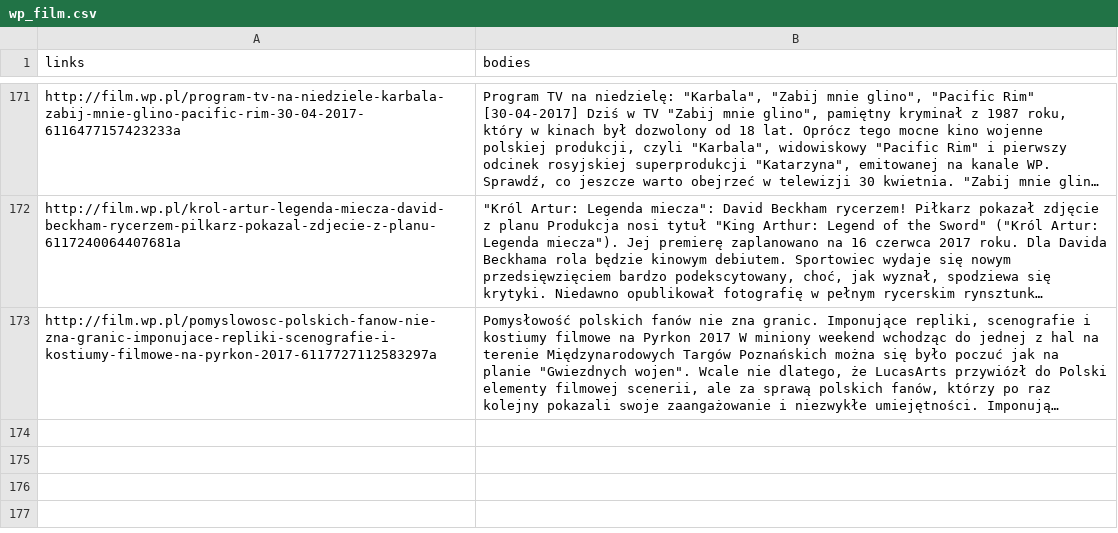
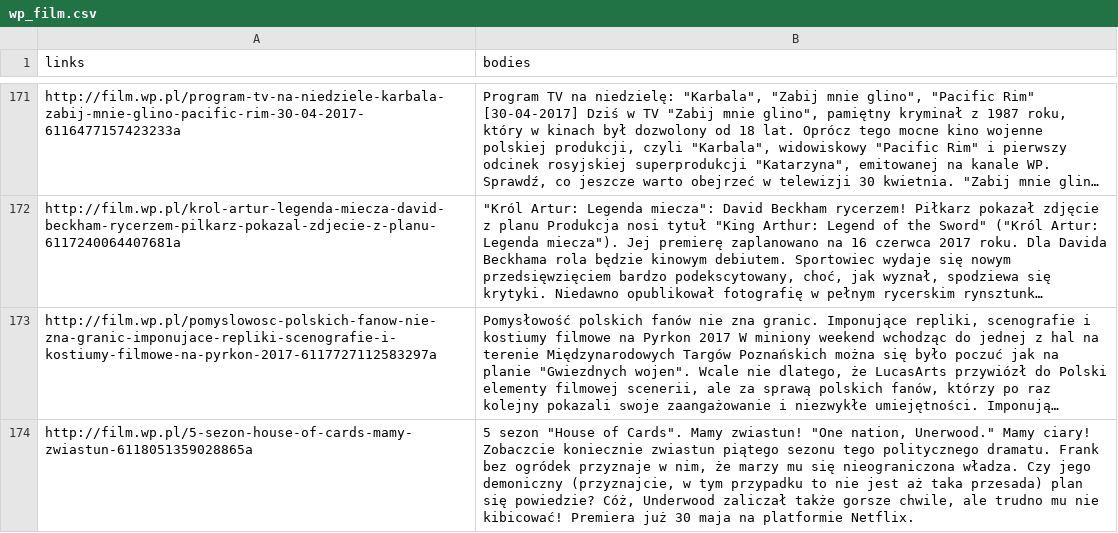
Before and after one commit to MarcinKosinski/trigeR5, a CSV file: data/wp_film.csv, drawn as a sheet; only a part is shown, gaps mark what is left out; long unchanged cells end in …; the diff names each change by its address in the sheet, - before the commit and + after, or states it on an @@ line.

```diff
--- a/data/wp_film.csv
+++ b/data/wp_film.csv
+row 174: http://film.wp.pl/5-sezon-house-of-cards-mamy-zwiastun-6118051359028865a | 5 sezon "House of Cards". Mamy zwiastun! "One nation, Unerwood." Mamy ciary! Zobaczcie koniecznie zwiastun piątego sezonu tego politycznego dramatu. Frank bez ogródek przyznaje w nim, że marzy mu się nieograniczona władza. Czy jego demoniczny (przyznajcie, w tym przypadku to nie jest aż taka przesada) plan się powiedzie? Cóż, Underwood zaliczał także gorsze chwile, ale trudno mu nie kibicować! Premiera już 30 maja na platformie Netflix.
```
Also changed, not shown: 2 other files.
